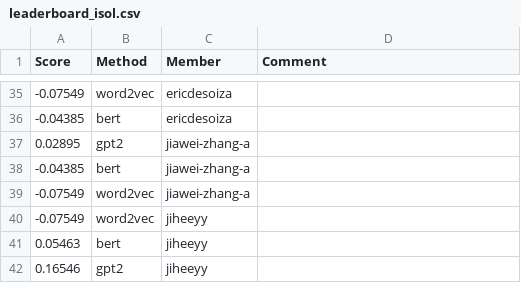
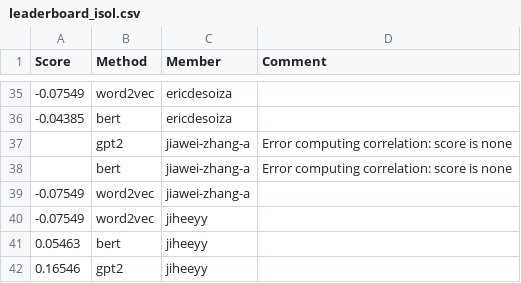
Before and after one commit to UChi-CI/data-37712-win25-leaderboard, a CSV file: assignment-3-leaderboard/leaderboard_isol.csv, drawn as a sheet; only a part is shown, gaps mark what is left out.

Commit message:
Leaderboard Update

```diff
--- a/assignment-3-leaderboard/leaderboard_isol.csv
+++ b/assignment-3-leaderboard/leaderboard_isol.csv
@@ -36,4 +36,4 @@ Score,Method,Member,Comment
 -0.04385,bert,ericdesoiza,
-0.02895,gpt2,jiawei-zhang-a,
--0.04385,bert,jiawei-zhang-a,
+,gpt2,jiawei-zhang-a,Error computing correlation: score is none
+,bert,jiawei-zhang-a,Error computing correlation: score is none
 -0.07549,word2vec,jiawei-zhang-a,
```
